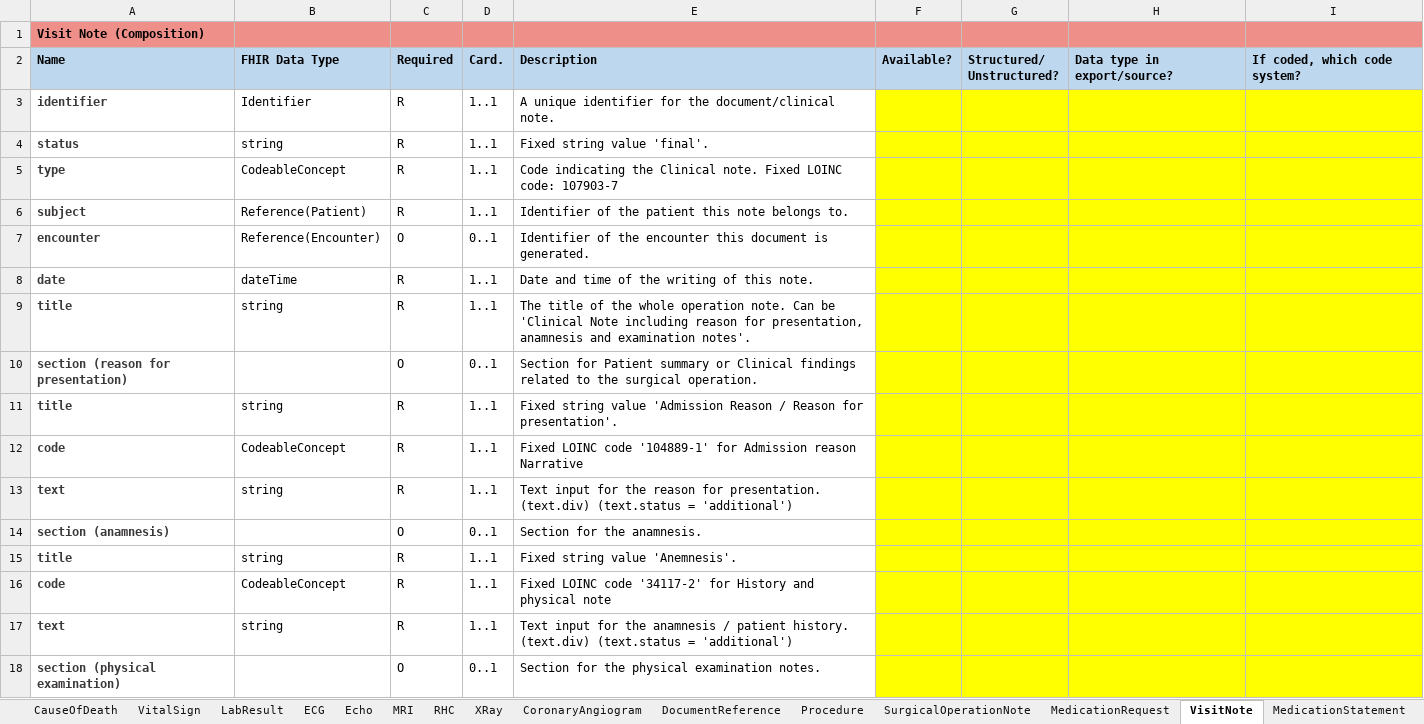
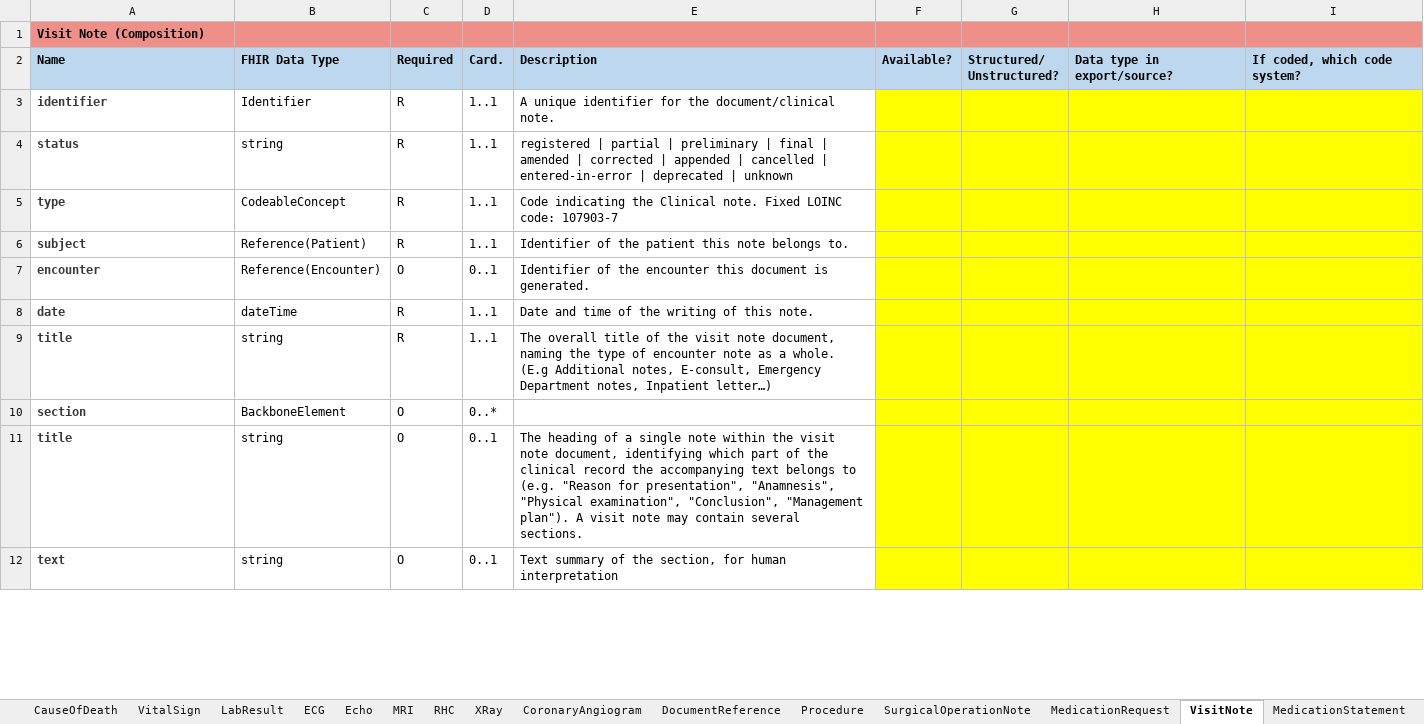
Before and after one commit to DataTools4Heart/common-data-model, an Excel workbook: CommonDataModel.xlsx, sheet VisitNote, drawn as a sheet; only a part is shown; values as stored, in another font and other column widths than the file's, no borders; removed rows and columns are numbered as before the commit, all else as after; the diff covers the shown part only; the diff names each change by its address in the sheet, - before the commit and + after, or states it on an @@ line.

Commit message:
:sparkles: update VisitNote structure

```diff
--- a/CommonDataModel.xlsx (sheet VisitNote)
+++ b/CommonDataModel.xlsx (sheet VisitNote)
-E4: Fixed string value 'final'.
+E4: registered | partial | preliminary | final | amended | corrected | appended | cancelled | entered-in-error | deprecated | unknown
-E9: The title of the whole operation note. Can be 'Clinical Note including reason for presentation, anamnesis and examination notes'.
+E9: The overall title of the visit note document, naming the type of encounter note as a whole. (E.g Additional notes, E-consult, Emergency Department notes, Inpatient letter…)
-row 10: section (reason for presentation) |  | O | 0..1 | Section for Patient summary or Clinical findings related to the surgical operation.
+row 10: section | BackboneElement | O | 0..*
-C11: R
+C11: O
-D11: 1..1
+D11: 0..1
-E11: Fixed string value 'Admission Reason / Reason for presentation'.
+E11: The heading of a single note within the visit note document, identifying which part of the clinical record the accompanying text belongs to (e.g. "Reason for presentation", "Anamnesis", "Physical examination", "Conclusion", "Management plan"). A visit note may contain several sections.
-row 12: code | CodeableConcept | R | 1..1 | Fixed LOINC code '104889-1' for Admission reason Narrative
-C12: R
+C12: O
-D12: 1..1
+D12: 0..1
-E12: Text input for the reason for presentation. (text.div) (text.status = 'additional')
+E12: Text summary of the section, for human interpretation
-row 14: section (anamnesis) |  | O | 0..1 | Section for the anamnesis.
-row 15: title | string | R | 1..1 | Fixed string value 'Anemnesis'.
-row 16: code | CodeableConcept | R | 1..1 | Fixed LOINC code '34117-2' for History and physical note
-row 17: text | string | R | 1..1 | Text input for the anamnesis / patient history. (text.div) (text.status = 'additional')
-row 18: section (physical examination) |  | O | 0..1 | Section for the physical examination notes.
```
Also changed, not shown: 102 added rows, 2 removed rows, 5 edited cells and cell formats elsewhere in this sheet, sheet Encounter, 1 other file.
